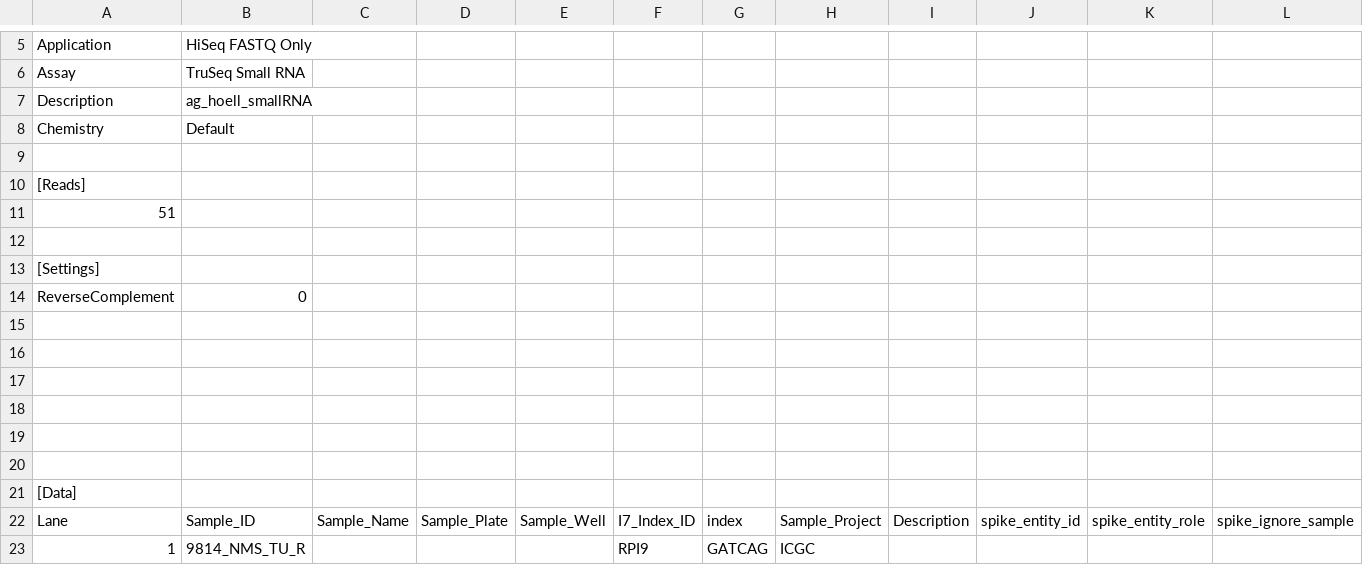
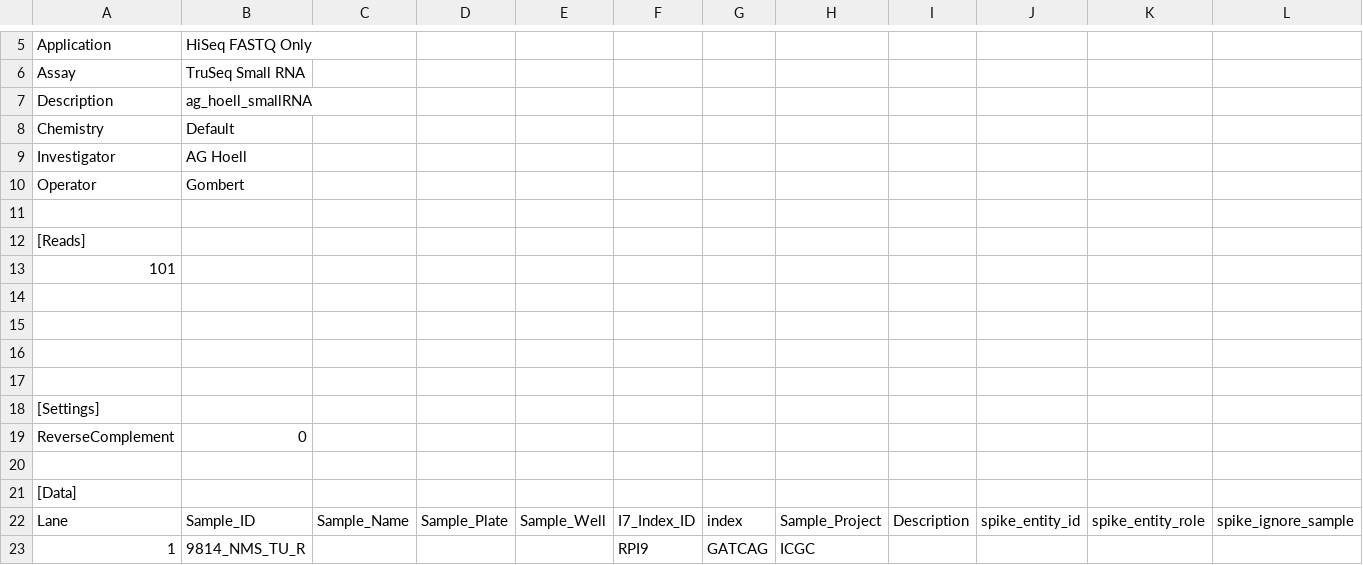
Before and after one commit to sjanssen2/spike, a CSV file: data/samplesheets/150722_SN737_0362_BC5VEGACXX_spike.csv, drawn as a sheet; only a part is shown, gaps mark what is left out.

Commit message:
new working samplesheets from old runs

```diff
--- a/data/samplesheets/150722_SN737_0362_BC5VEGACXX_spike.csv
+++ b/data/samplesheets/150722_SN737_0362_BC5VEGACXX_spike.csv
@@ -8,8 +8,7 @@ Description,ag_hoell_smallRNA,,,,,,,,,,
 Chemistry,Default,,,,,,,,,,
+Investigator,AG Hoell,,,,,,,,,,
+Operator,Gombert,,,,,,,,,,
 ,,,,,,,,,,,
 [Reads],,,,,,,,,,,
-51,,,,,,,,,,,
-,,,,,,,,,,,
-[Settings],,,,,,,,,,,
-ReverseComplement,0,,,,,,,,,,
+101,,,,,,,,,,,
 ,,,,,,,,,,,
@@ -18,3 +17,4 @@ ReverseComplement,0,,,,,,,,,,
 ,,,,,,,,,,,
-,,,,,,,,,,,
+[Settings],,,,,,,,,,,
+ReverseComplement,0,,,,,,,,,,
 ,,,,,,,,,,,
```
Also changed, not shown: 26 other files.
